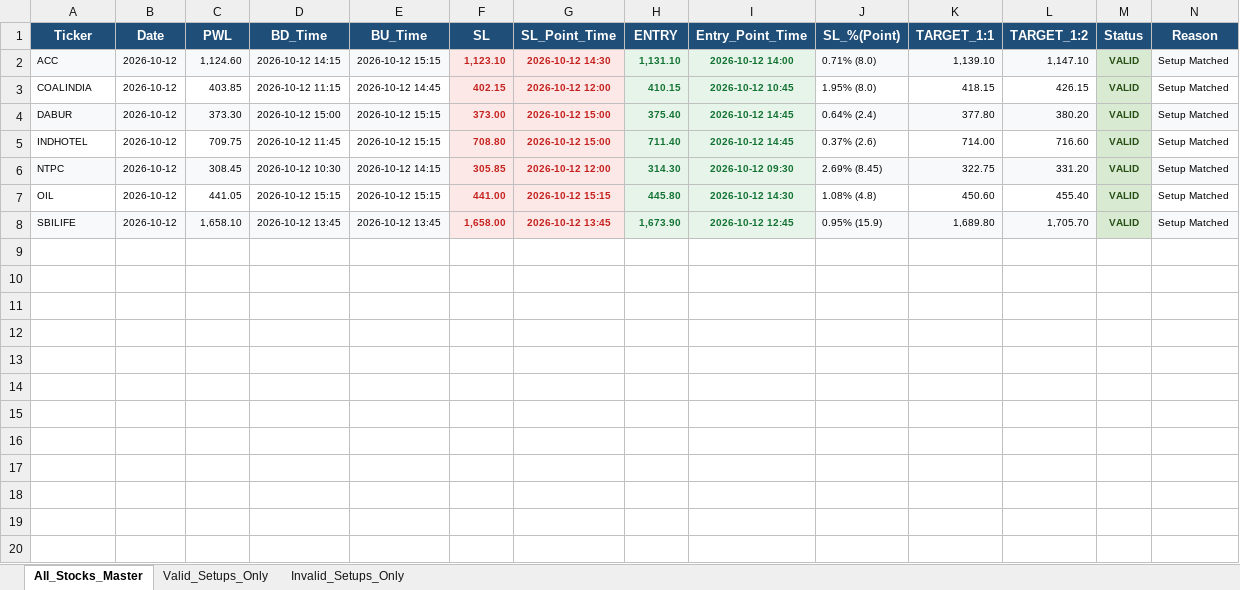
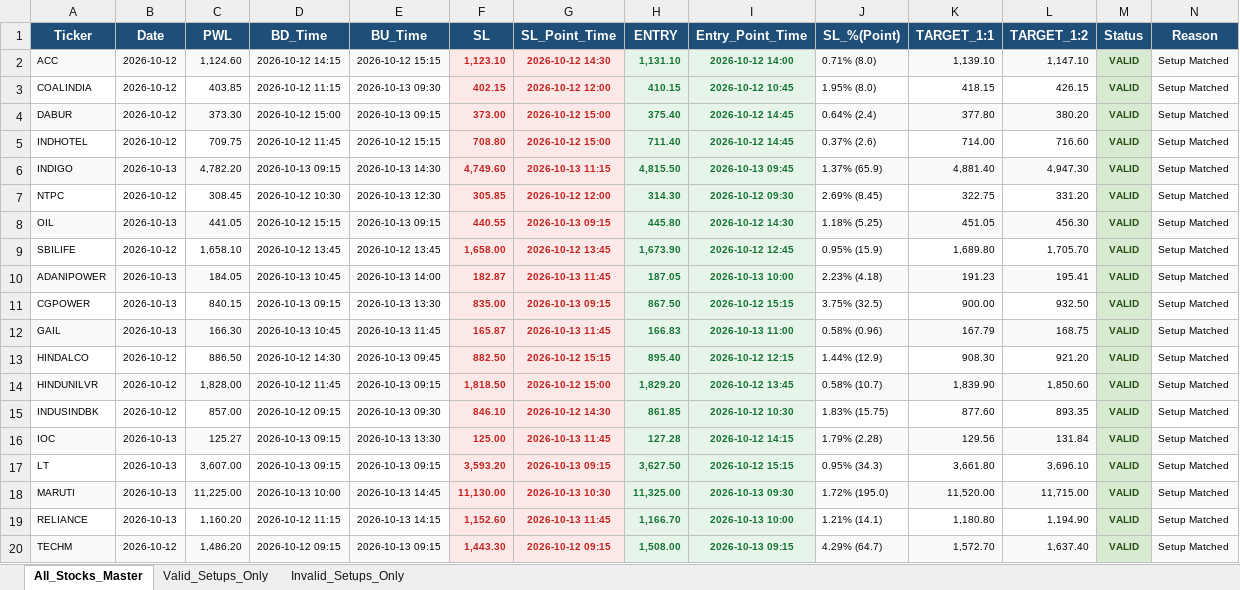
Before and after one commit to chandancv62-mtf/telegram-notifier, an Excel workbook: data/weekly_final_trading_signals.xlsx, sheet All_Stocks_Master, drawn as a sheet; values as stored, in another font and other column widths than the file's, no borders; addresses are those after the commit; the diff names each change by its address in the sheet, - before the commit and + after, or states it on an @@ line.

```diff
--- a/data/weekly_final_trading_signals.xlsx (sheet All_Stocks_Master)
+++ b/data/weekly_final_trading_signals.xlsx (sheet All_Stocks_Master)
-E3 (BU_Time): 2026-10-12 14:45
+E3 (BU_Time): 2026-10-13 09:30
-E4 (BU_Time): 2026-10-12 15:15
+E4 (BU_Time): 2026-10-13 09:15
+row 6: INDIGO | 2026-10-13 | 4,782.20 | 2026-10-13 09:15 | 2026-10-13 14:30 | 4,749.60 | 2026-10-13 11:15 | 4,815.50 | 2026-10-13 09:45 | 1.37% (65.9) | 4,881.40 | 4,947.30 | VALID | Setup Matched
-A7:E7 fill: #F8F9FA
+A7:E7 fill: none
-E7 (BU_Time): 2026-10-12 14:15
+E7 (BU_Time): 2026-10-13 12:30
-J7:L7 fill: #F8F9FA
+J7:L7 fill: none
-N7 fill: #F8F9FA
+N7 fill: none
-A8:E8 fill: none
+A8:E8 fill: #F8F9FA
-B8 (Date): 2026-10-12
+B8 (Date): 2026-10-13
-E8 (BU_Time): 2026-10-12 15:15
+E8 (BU_Time): 2026-10-13 09:15
-F8 (SL): 441.00
+F8 (SL): 440.55
-G8 (SL_Point_Time): 2026-10-12 15:15
+G8 (SL_Point_Time): 2026-10-13 09:15
-J8 (SL_%(Point)): 1.08% (4.8)
+J8 (SL_%(Point)): 1.18% (5.25)
-J8:L8 fill: none
+J8:L8 fill: #F8F9FA
-K8 (TARGET_1:1): 450.60
+K8 (TARGET_1:1): 451.05
-L8 (TARGET_1:2): 455.40
+L8 (TARGET_1:2): 456.30
-N8 fill: none
+N8 fill: #F8F9FA
-A9:E9 fill: #F8F9FA
+A9:E9 fill: none
-J9:L9 fill: #F8F9FA
+J9:L9 fill: none
-N9 fill: #F8F9FA
+N9 fill: none
+row 10: ADANIPOWER | 2026-10-13 | 184.05 | 2026-10-13 10:45 | 2026-10-13 14:00 | 182.87 | 2026-10-13 11:45 | 187.05 | 2026-10-13 10:00 | 2.23% (4.18) | 191.23 | 195.41 | VALID | Setup Matched
+row 11: CGPOWER | 2026-10-13 | 840.15 | 2026-10-13 09:15 | 2026-10-13 13:30 | 835.00 | 2026-10-13 09:15 | 867.50 | 2026-10-12 15:15 | 3.75% (32.5) | 900.00 | 932.50 | VALID | Setup Matched
+row 12: GAIL | 2026-10-13 | 166.30 | 2026-10-13 10:45 | 2026-10-13 11:45 | 165.87 | 2026-10-13 11:45 | 166.83 | 2026-10-13 11:00 | 0.58% (0.96) | 167.79 | 168.75 | VALID | Setup Matched
+row 13: HINDALCO | 2026-10-12 | 886.50 | 2026-10-12 14:30 | 2026-10-13 09:45 | 882.50 | 2026-10-12 15:15 | 895.40 | 2026-10-12 12:15 | 1.44% (12.9) | 908.30 | 921.20 | VALID | Setup Matched
+row 14: HINDUNILVR | 2026-10-12 | 1,828.00 | 2026-10-12 11:45 | 2026-10-13 09:15 | 1,818.50 | 2026-10-12 15:00 | 1,829.20 | 2026-10-12 13:45 | 0.58% (10.7) | 1,839.90 | 1,850.60 | VALID | Setup Matched
+row 15: INDUSINDBK | 2026-10-12 | 857.00 | 2026-10-12 09:15 | 2026-10-13 09:30 | 846.10 | 2026-10-12 14:30 | 861.85 | 2026-10-12 10:30 | 1.83% (15.75) | 877.60 | 893.35 | VALID | Setup Matched
+row 16: IOC | 2026-10-13 | 125.27 | 2026-10-13 09:15 | 2026-10-13 13:30 | 125.00 | 2026-10-13 11:45 | 127.28 | 2026-10-12 14:15 | 1.79% (2.28) | 129.56 | 131.84 | VALID | Setup Matched
+row 17: LT | 2026-10-13 | 3,607.00 | 2026-10-13 09:15 | 2026-10-13 09:15 | 3,593.20 | 2026-10-13 09:15 | 3,627.50 | 2026-10-12 15:15 | 0.95% (34.3) | 3,661.80 | 3,696.10 | VALID | Setup Matched
+row 18: MARUTI | 2026-10-13 | 11,225.00 | 2026-10-13 10:00 | 2026-10-13 14:45 | 11,130.00 | 2026-10-13 10:30 | 11,325.00 | 2026-10-13 09:30 | 1.72% (195.0) | 11,520.00 | 11,715.00 | VALID | Setup Matched
+row 19: RELIANCE | 2026-10-13 | 1,160.20 | 2026-10-12 11:15 | 2026-10-13 14:15 | 1,152.60 | 2026-10-13 11:45 | 1,166.70 | 2026-10-13 10:00 | 1.21% (14.1) | 1,180.80 | 1,194.90 | VALID | Setup Matched
+row 20: TECHM | 2026-10-12 | 1,486.20 | 2026-10-12 09:15 | 2026-10-13 09:15 | 1,443.30 | 2026-10-12 09:15 | 1,508.00 | 2026-10-13 09:15 | 4.29% (64.7) | 1,572.70 | 1,637.40 | VALID | Setup Matched
```
Also changed, not shown: sheet Valid_Setups_Only, data/entry_sl_signals.xlsx, data/trade_tracker_results.xlsx, 1 other file.
